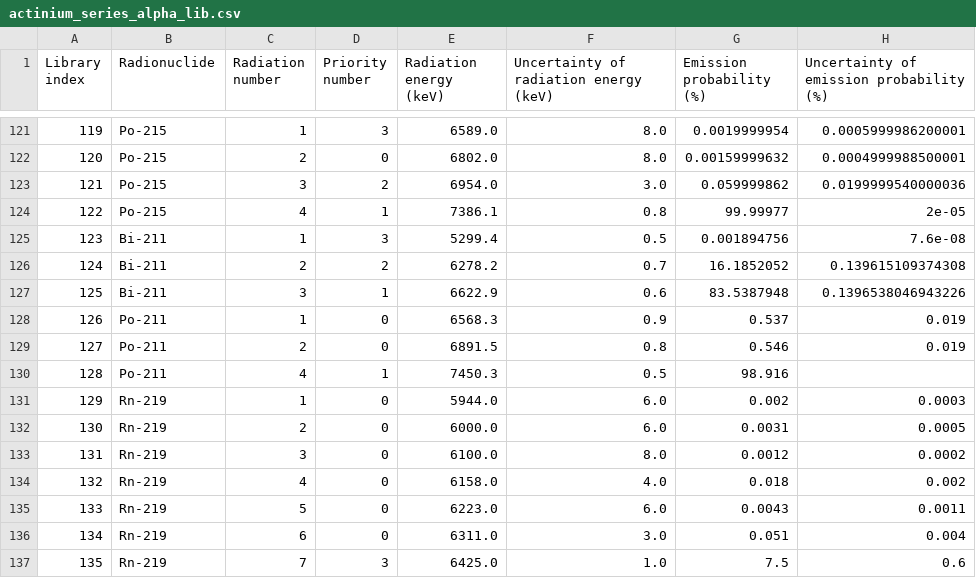
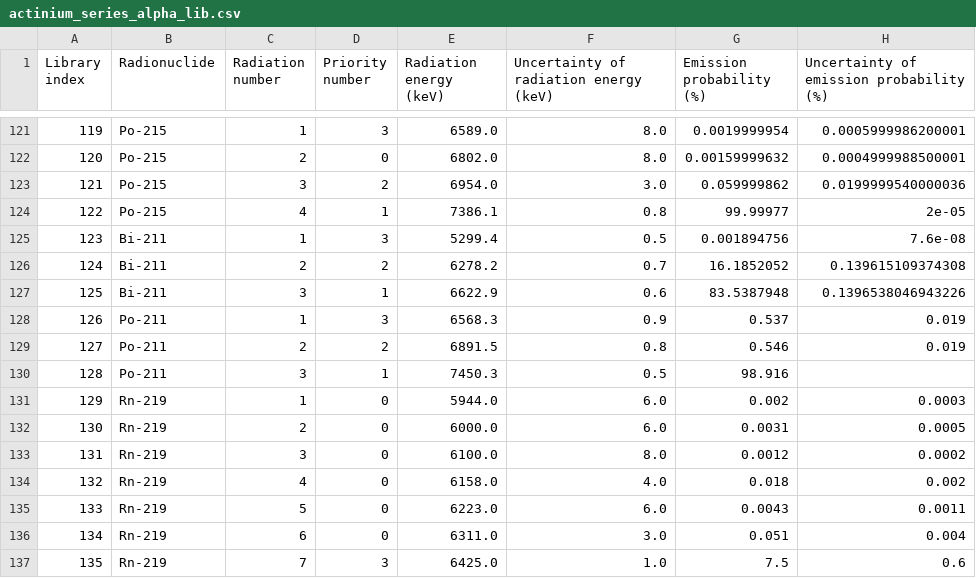
Before and after one commit to jangcom/recurlib, a CSV file: figs/actinium_series_alpha_lib.csv, drawn as a sheet; only a part is shown, gaps mark what is left out; the diff names each change by its address in the sheet, - before the commit and + after, or states it on an @@ line.

```diff
--- a/figs/actinium_series_alpha_lib.csv
+++ b/figs/actinium_series_alpha_lib.csv
-D128 (Priority number): 0
+D128 (Priority number): 3
-D129 (Priority number): 0
+D129 (Priority number): 2
-C130 (Radiation number): 4
+C130 (Radiation number): 3
```
Also changed, not shown: figs/actinium_series_gamma_lib.csv, figs/thorium_series_alpha_lib.csv, 19 other files.
